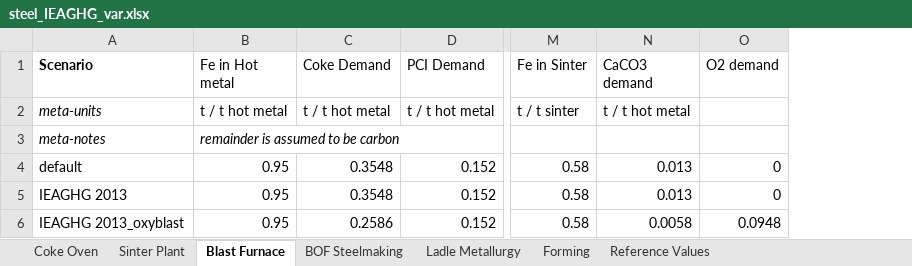
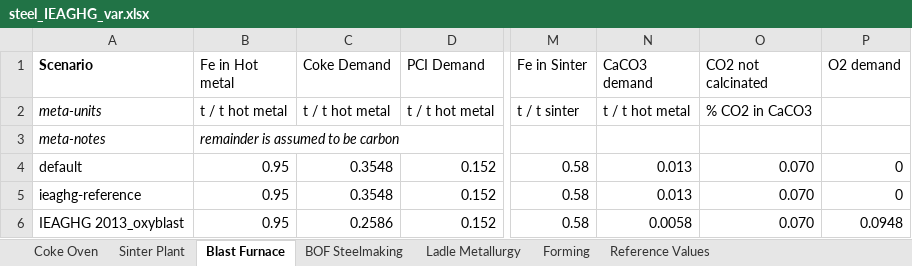
Before and after one commit to concoctions/BlackBlox, an Excel workbook: data/steel/steel_IEAGHG_var.xlsx, sheet Blast Furnace, drawn as a sheet; only a part is shown, gaps mark what is left out; values as stored, in another font and other column widths than the file's, no borders; the diff names each change by its address in the sheet, - before the commit and + after, or states it on an @@ line.

```diff
--- a/data/steel/steel_IEAGHG_var.xlsx (sheet Blast Furnace)
+++ b/data/steel/steel_IEAGHG_var.xlsx (sheet Blast Furnace)
+column O (CO2 not calcinated), rows 2-6: % CO2 in CaCO3 |  | 0.070 | 0.070 | 0.070
-A5 (Scenario): IEAGHG 2013
+A5 (Scenario): ieaghg-reference
```
Also changed, not shown: sheet Forming, sheet Coke Oven, sheet Sinter Plant, sheet Ladle Metallurgy, sheet BOF Steelmaking, formulas that keep their value, data/steel/steel_IEAGHG_calcs.xlsx.
